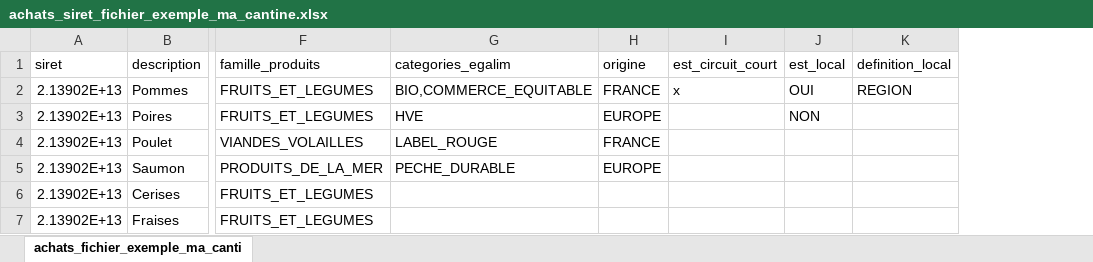
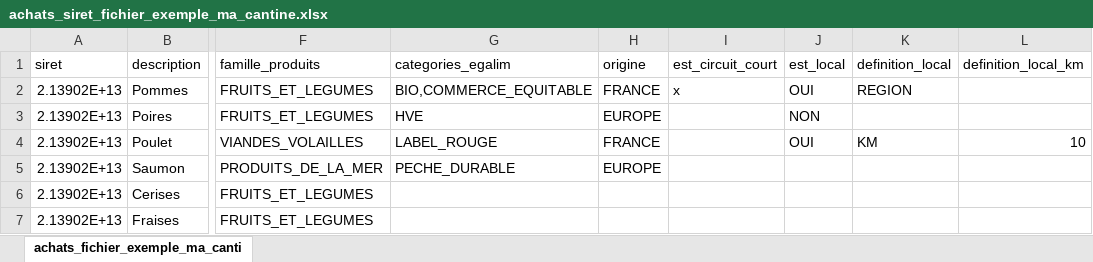
Before and after one commit to betagouv/ma-cantine, an Excel workbook: web/static/documents/achats_siret_fichier_exemple_ma_cantine.xlsx, sheet achats_fichier_exemple_ma_canti, drawn as a sheet; only a part is shown, gaps mark what is left out; values as stored, in another font and other column widths than the file's, no borders; the diff names each change by its address in the sheet, - before the commit and + after, or states it on an @@ line.

```diff
--- a/web/static/documents/achats_siret_fichier_exemple_ma_cantine.xlsx (sheet achats_fichier_exemple_ma_canti)
+++ b/web/static/documents/achats_siret_fichier_exemple_ma_cantine.xlsx (sheet achats_fichier_exemple_ma_canti)
+column L (definition_local_km), row 4: 10
-J4 (est_local): (empty)
+J4 (est_local): OUI
-K4 (definition_local): (empty)
+K4 (definition_local): KM
```
Also changed, not shown: web/static/documents/achats_id_fichier_exemple_ma_cantine.xlsx.
